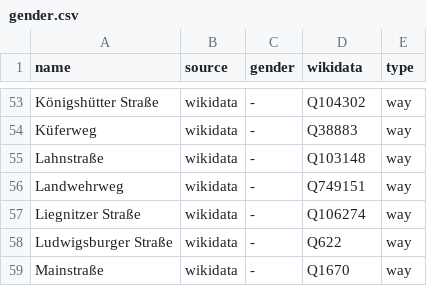
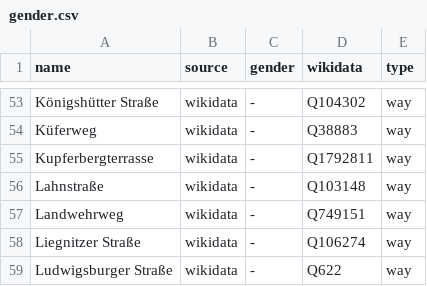
Before and after one commit to EqualStreetNames/equalstreetnames-mainz, a CSV file: data/gender.csv, drawn as a sheet; only a part is shown, gaps mark what is left out; the shorter side is filled out with more unchanged rows; the diff names each change by its address in the sheet, - before the commit and + after, or states it on an @@ line.

```diff
--- a/data/gender.csv
+++ b/data/gender.csv
+row 55: Kupferbergterrasse | wikidata | - | Q1792811 | way
```
Also changed, not shown: data/other.csv, 3 other files.
